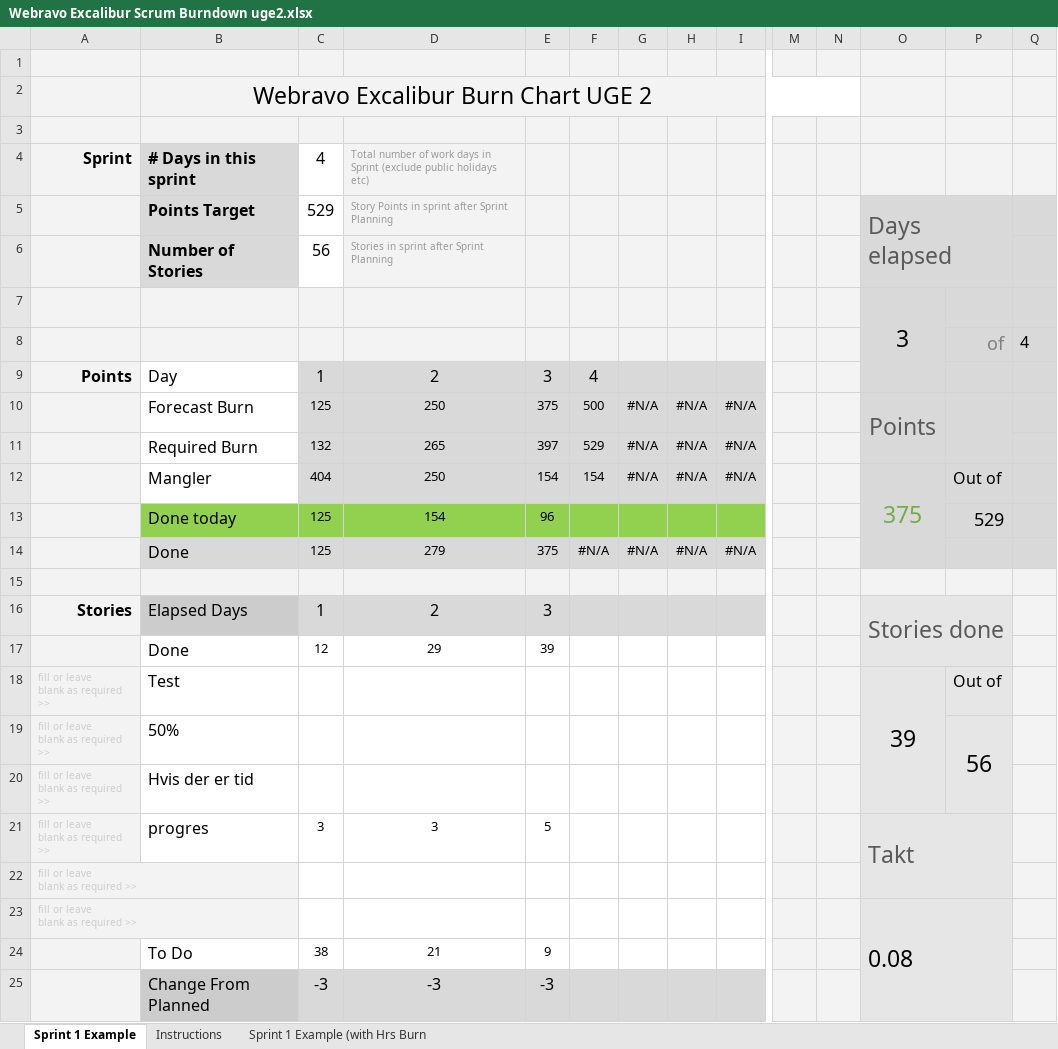
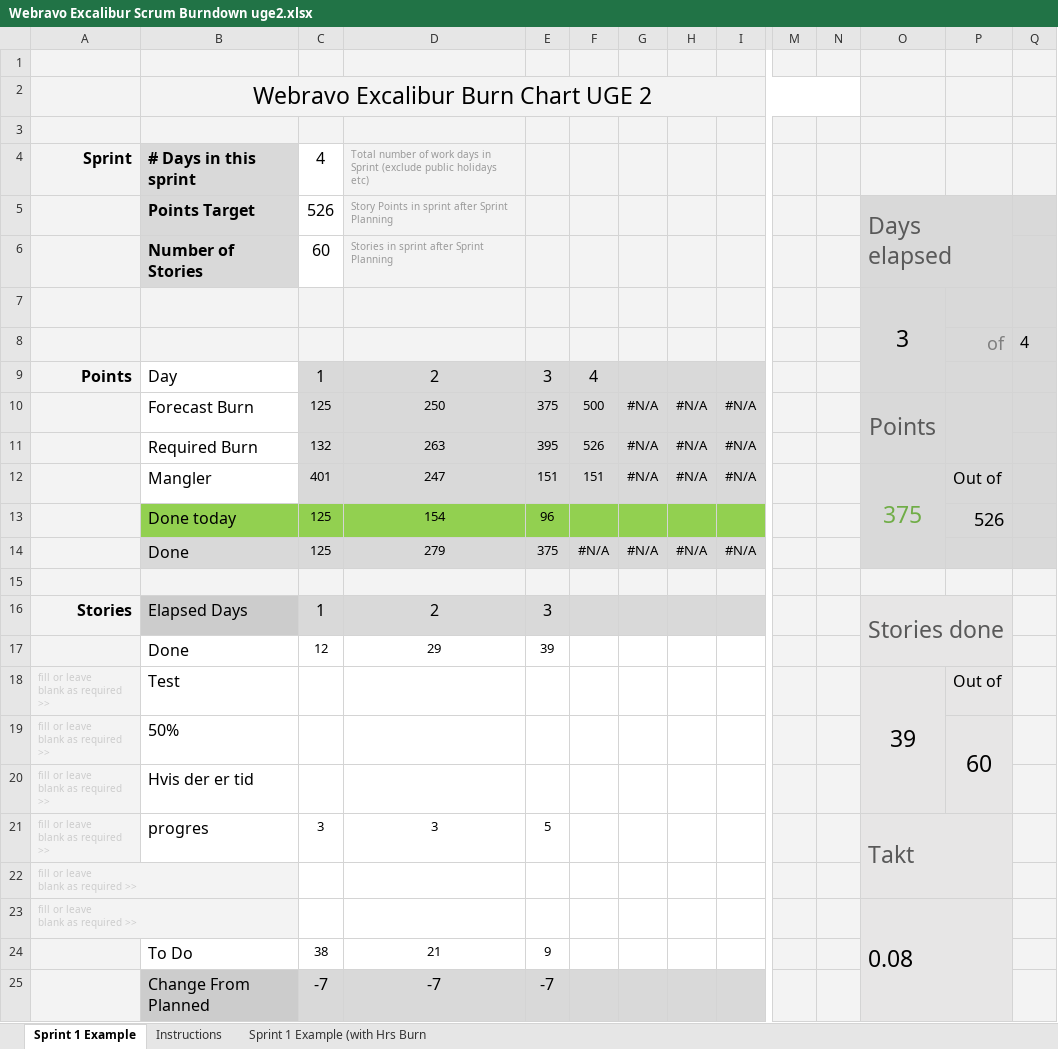
Before and after one commit to Mandrop/Excalibur, an Excel workbook: gruppearbejde/Webravo Excalibur Scrum Burndown uge2.xlsx, sheet Sprint 1 Example, drawn as a sheet; only a part is shown, gaps mark what is left out; values as stored, in another font and other column widths than the file's, no borders; charts and pictures and conditional formats not drawn; removed rows and columns are numbered as before the commit, all else as after; rows hold the shown columns only; the diff names each change by its address in the sheet, - before the commit and + after, or states it on an @@ line.

```diff
--- a/gruppearbejde/Webravo Excalibur Scrum Burndown uge2.xlsx (sheet Sprint 1 Example)
+++ b/gruppearbejde/Webravo Excalibur Scrum Burndown uge2.xlsx (sheet Sprint 1 Example)
-C5 (4): 529
+C5 (4): 526
-C6 (4): 56
+C6 (4): 60
-D11: 265
+D11: 263
-E11: 397
+E11: 395
-F11: 529
+F11: 526
-C12 (4): 404
+C12 (4): 401
-D12: 250
+D12: 247
-E12: 154
+E12: 151
-F12: 154
+F12: 151
-P13: 529
+P13: 526
-P19: 56
+P19: 60
-row 25:  | Change From Planned | -3 | -3 | -3
+row 25:  | Change From Planned | -7 | -7 | -7
```
Also changed, not shown: charts or pictures, 13 other files.
